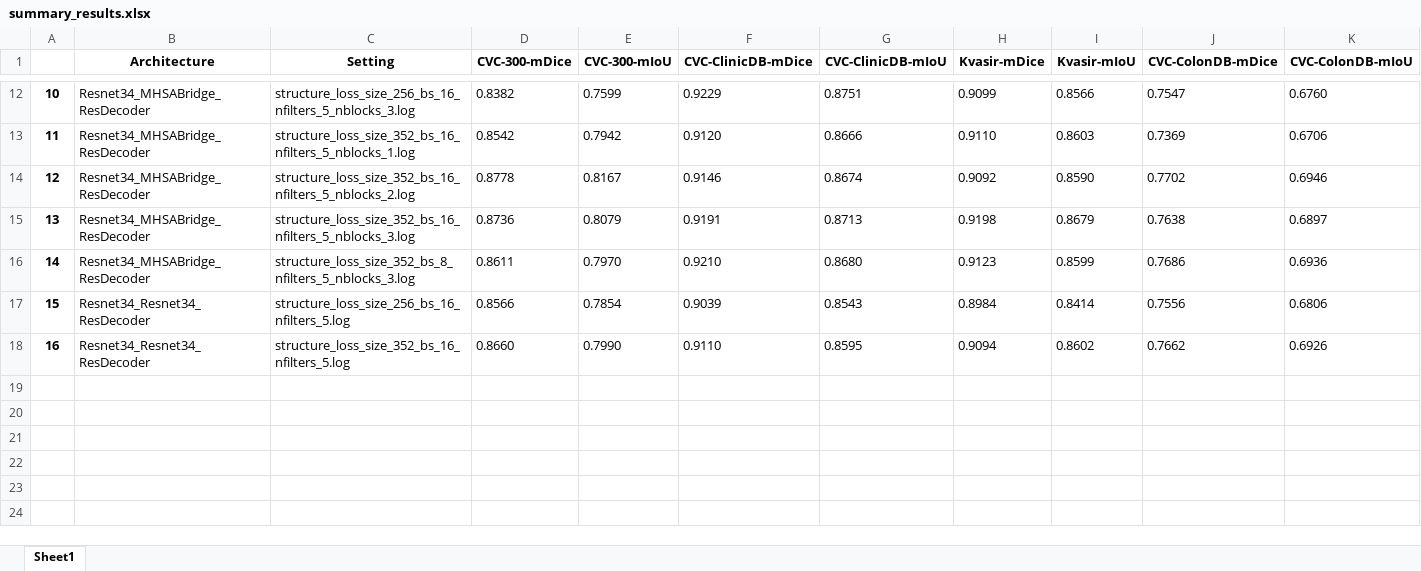
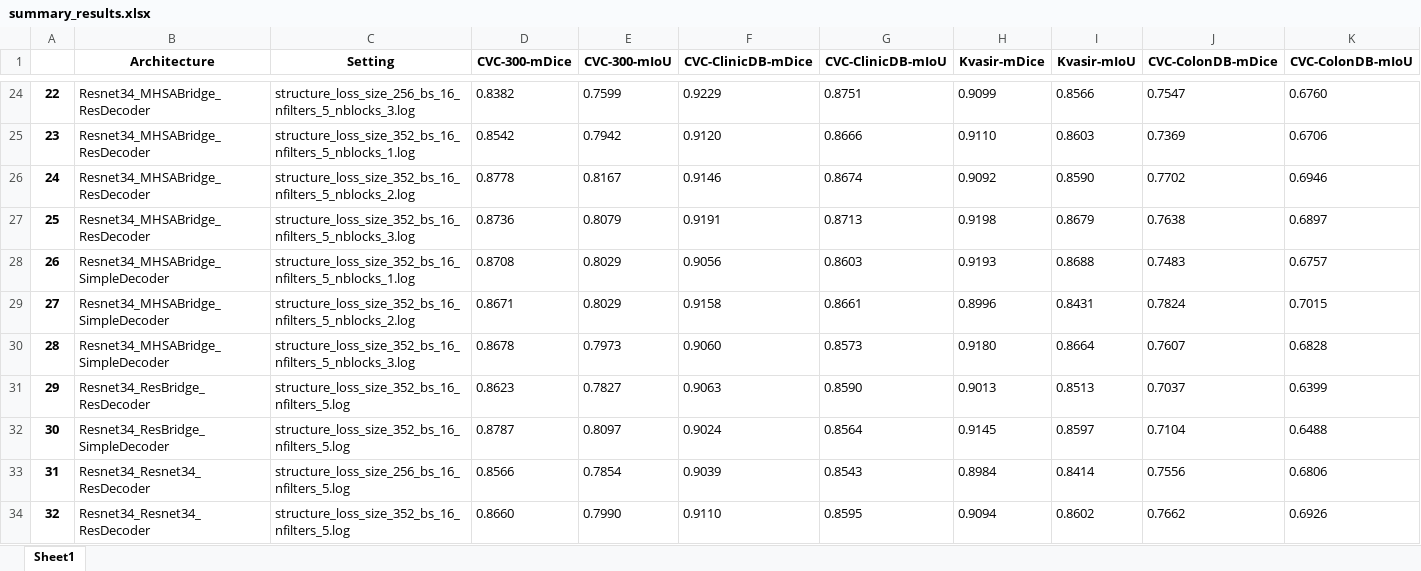
Before and after one commit to pvh1602/GCUnet-PolypSeg, an Excel workbook: result/Augmentation/summary_results.xlsx, sheet Sheet1, drawn as a sheet; only a part is shown, gaps mark what is left out; values as stored, in another font and other column widths than the file's, no borders; removed rows and columns are numbered as before the commit, all else as after; rows hold the shown columns only; the diff covers the shown part only; the diff names each change by its address in the sheet, - before the commit and + after, or states it on an @@ line.

```diff
--- a/result/Augmentation/summary_results.xlsx (sheet Sheet1)
+++ b/result/Augmentation/summary_results.xlsx (sheet Sheet1)
@@ column A renumbered between rows 5 and 34 @@
-row 16: 14 | Resnet34_MHSABridge_ResDecoder | structure_loss_size_352_bs_8_nfilters_5_nblocks_3.log | 0.8611 | 0.7970 | 0.9210 | 0.8680 | 0.9123 | 0.8599 | 0.7686 | 0.6936
+row 28: 26 | Resnet34_MHSABridge_SimpleDecoder | structure_loss_size_352_bs_16_nfilters_5_nblocks_1.log | 0.8708 | 0.8029 | 0.9056 | 0.8603 | 0.9193 | 0.8688 | 0.7483 | 0.6757
+row 29: 27 | Resnet34_MHSABridge_SimpleDecoder | structure_loss_size_352_bs_16_nfilters_5_nblocks_2.log | 0.8671 | 0.8029 | 0.9158 | 0.8661 | 0.8996 | 0.8431 | 0.7824 | 0.7015
+row 30: 28 | Resnet34_MHSABridge_SimpleDecoder | structure_loss_size_352_bs_16_nfilters_5_nblocks_3.log | 0.8678 | 0.7973 | 0.9060 | 0.8573 | 0.9180 | 0.8664 | 0.7607 | 0.6828
+row 31: 29 | Resnet34_ResBridge_ResDecoder | structure_loss_size_352_bs_16_nfilters_5.log | 0.8623 | 0.7827 | 0.9063 | 0.8590 | 0.9013 | 0.8513 | 0.7037 | 0.6399
+row 32: 30 | Resnet34_ResBridge_SimpleDecoder | structure_loss_size_352_bs_16_nfilters_5.log | 0.8787 | 0.8097 | 0.9024 | 0.8564 | 0.9145 | 0.8597 | 0.7104 | 0.6488
```
Also changed, not shown: 16 added rows elsewhere in this sheet, 55 other files.
